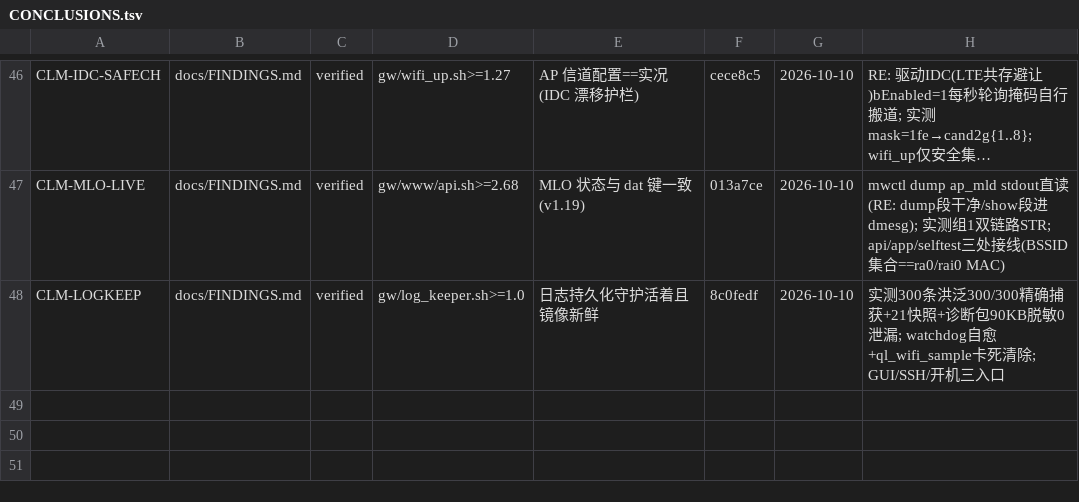
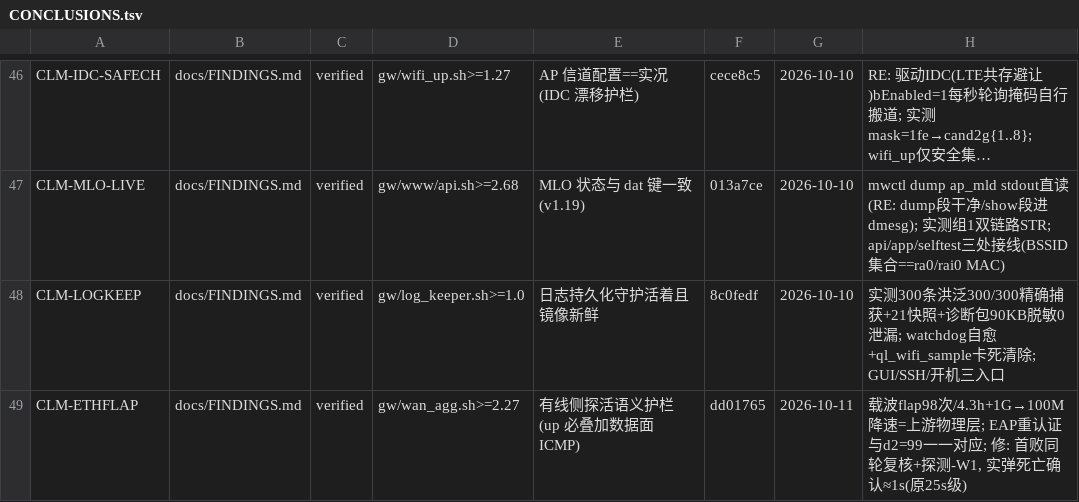
Before and after one commit to chr431/fiberhome-lg6151m, a TSV file: docs/CONCLUSIONS.tsv, drawn as a sheet; only a part is shown, gaps mark what is left out; long unchanged cells end in …; the diff names each change by its address in the sheet, - before the commit and + after, or states it on an @@ line.

Commit message:
docs: FINDINGS §15 以太断连定性(上游物理层)+手机需要认证误报机理+wan_agg v2.27 实弹归档

```diff
--- a/docs/CONCLUSIONS.tsv
+++ b/docs/CONCLUSIONS.tsv
+row 49: CLM-ETHFLAP | docs/FINDINGS.md | verified | gw/wan_agg.sh>=2.27 | 有线侧探活语义护栏 (up 必叠加数据面 ICMP) | dd01765 | 2026-10-11 | 载波flap98次/4.3h+1G→100M降速=上游物理层; EAP重认证与d2=99一一对应; 修: 首败同轮复核+探测-W1, 实弹死亡确认≈1s(原25s级)
```
Also changed, not shown: 2 other files.
